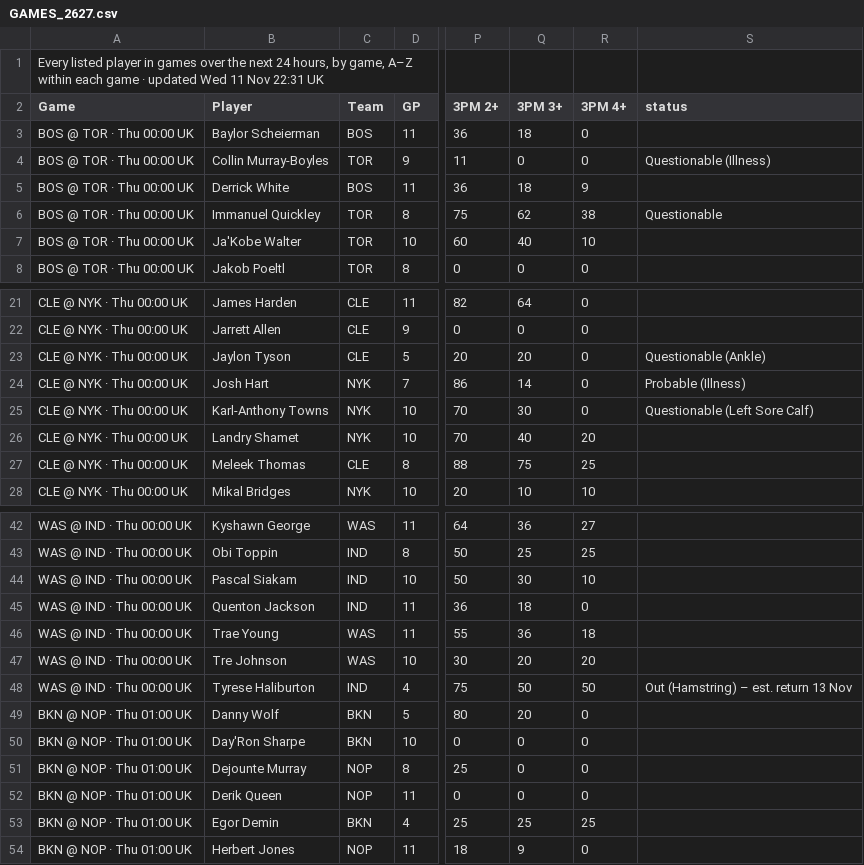
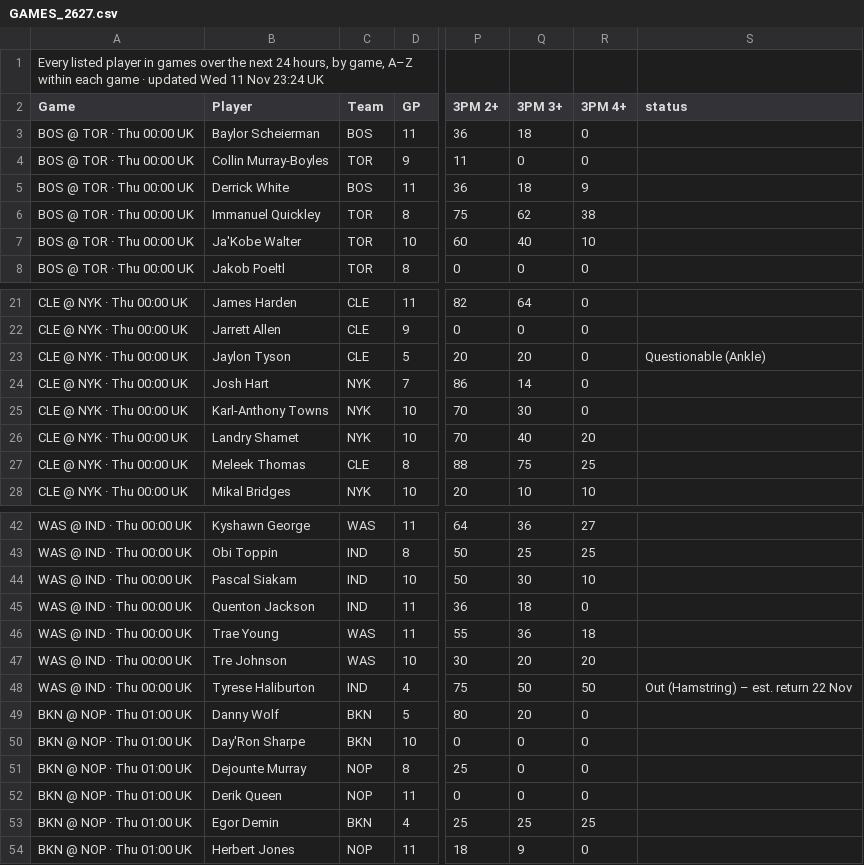
Before and after one commit to 7wilite7/Nba-Stats, a CSV file: out/GAMES_2627.csv, drawn as a sheet; only a part is shown, gaps mark what is left out; the diff names each change by its address in the sheet, - before the commit and + after, or states it on an @@ line.

```diff
--- a/out/GAMES_2627.csv
+++ b/out/GAMES_2627.csv
-A1 (Game): …11 Nov 22:31 UK
+A1 (Game): …11 Nov 23:24 UK
-S4 (status): Questionable (Illness)
+S4 (status): (empty)
-S6 (status): Questionable
+S6 (status): (empty)
-S24 (status): Probable (Illness)
+S24 (status): (empty)
-S25 (status): Questionable (Left Sore Calf)
+S25 (status): (empty)
-S48 (status): Out (Hamstring) – est. return 13 Nov
+S48 (status): Out (Hamstring) – est. return 22 Nov
```
Also changed, not shown: out/GAMES_blend.csv, out/PLAYERS_2627.csv, 9 other files.
